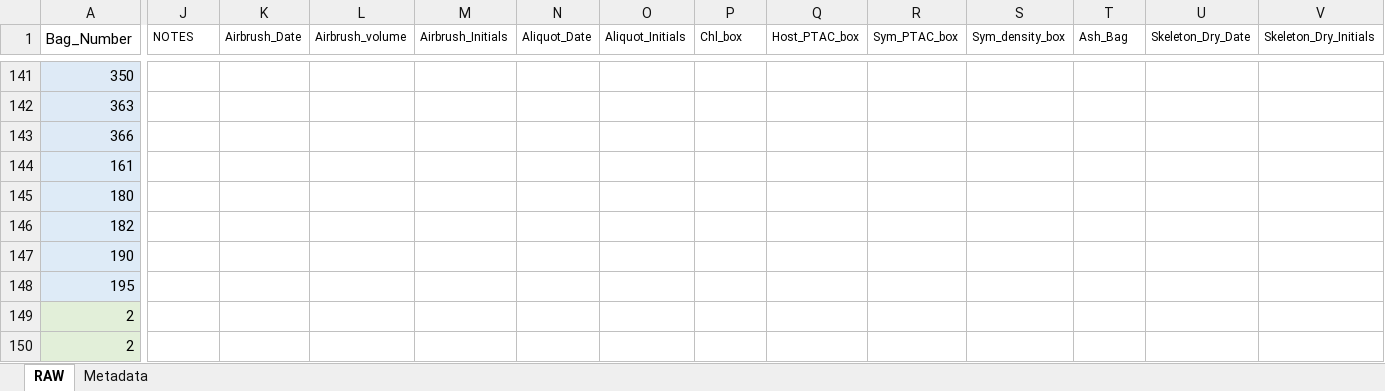
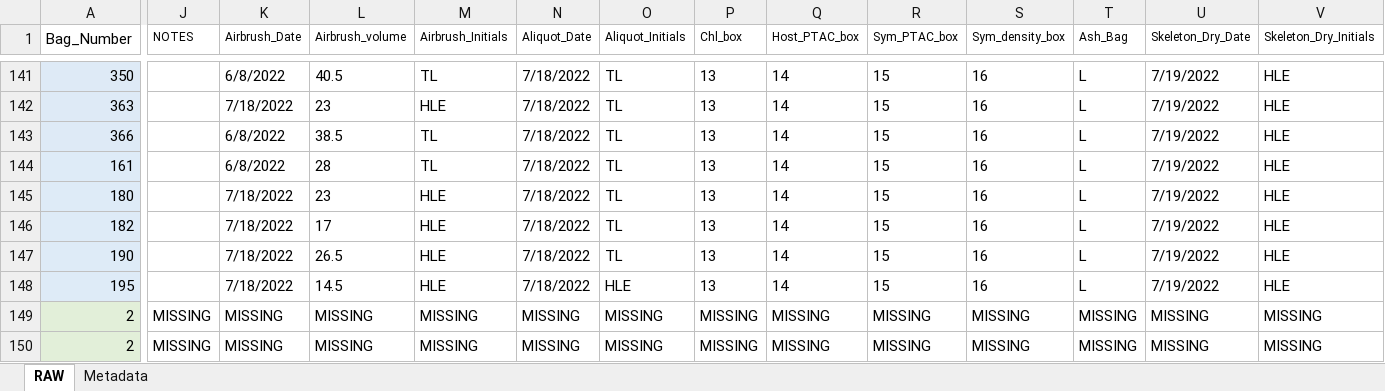
Before and after one commit to taylor-lindsay/TLPR21, an Excel workbook: TLPR21_Raw_Master.xlsx, sheet RAW, drawn as a sheet; only a part is shown, gaps mark what is left out; values as stored, in another font and other column widths than the file's, no borders; the diff covers the shown part only; the diff names each change by its address in the sheet, - before the commit and + after, or states it on an @@ line.

```diff
--- a/TLPR21_Raw_Master.xlsx (sheet RAW)
+++ b/TLPR21_Raw_Master.xlsx (sheet RAW)
-K141 (Airbrush_Date): (empty)
+K141 (Airbrush_Date): 6/8/2022
-L141 (Airbrush_volume): (empty)
+L141 (Airbrush_volume): 40.5
-M141 (Airbrush_Initials): (empty)
+M141 (Airbrush_Initials): TL
-N141:N148 (Aliquot_Date): (empty)
+N141:N148 (Aliquot_Date): 7/18/2022
-O141:O147 (Aliquot_Initials): (empty)
+O141:O147 (Aliquot_Initials): TL
-P141:P148 (Chl_box): (empty)
+P141:P148 (Chl_box): 13
-Q141:Q148 (Host_PTAC_box): (empty)
+Q141:Q148 (Host_PTAC_box): 14
-R141:R148 (Sym_PTAC_box): (empty)
+R141:R148 (Sym_PTAC_box): 15
-S141:S148 (Sym_density_box): (empty)
+S141:S148 (Sym_density_box): 16
-T141:T148 (Ash_Bag): (empty)
+T141:T148 (Ash_Bag): L
-U141:U148 (Skeleton_Dry_Date): (empty)
+U141:U148 (Skeleton_Dry_Date): 7/19/2022
-V141:V148 (Skeleton_Dry_Initials): (empty)
+V141:V148 (Skeleton_Dry_Initials): HLE
-K142 (Airbrush_Date): (empty)
+K142 (Airbrush_Date): 7/18/2022
-L142 (Airbrush_volume): (empty)
+L142 (Airbrush_volume): 23
-M142 (Airbrush_Initials): (empty)
+M142 (Airbrush_Initials): HLE
-K143:K144 (Airbrush_Date): (empty)
+K143:K144 (Airbrush_Date): 6/8/2022
-L143 (Airbrush_volume): (empty)
+L143 (Airbrush_volume): 38.5
-M143:M144 (Airbrush_Initials): (empty)
+M143:M144 (Airbrush_Initials): TL
-L144 (Airbrush_volume): (empty)
+L144 (Airbrush_volume): 28
-K145:K148 (Airbrush_Date): (empty)
+K145:K148 (Airbrush_Date): 7/18/2022
-L145 (Airbrush_volume): (empty)
+L145 (Airbrush_volume): 23
-M145:M148 (Airbrush_Initials): (empty)
+M145:M148 (Airbrush_Initials): HLE
-L146 (Airbrush_volume): (empty)
+L146 (Airbrush_volume): 17
-L147 (Airbrush_volume): (empty)
+L147 (Airbrush_volume): 26.5
-L148 (Airbrush_volume): (empty)
+L148 (Airbrush_volume): 14.5
-O148 (Aliquot_Initials): (empty)
+O148 (Aliquot_Initials): HLE
-J149:J150 (NOTES): (empty)
+J149:J150 (NOTES): MISSING
-K149:K150 (Airbrush_Date): (empty)
+K149:K150 (Airbrush_Date): MISSING
-L149:L150 (Airbrush_volume): (empty)
+L149:L150 (Airbrush_volume): MISSING
-M149:M150 (Airbrush_Initials): (empty)
+M149:M150 (Airbrush_Initials): MISSING
-N149:N150 (Aliquot_Date): (empty)
+N149:N150 (Aliquot_Date): MISSING
-O149:O150 (Aliquot_Initials): (empty)
+O149:O150 (Aliquot_Initials): MISSING
-P149:P150 (Chl_box): (empty)
+P149:P150 (Chl_box): MISSING
-Q149:Q150 (Host_PTAC_box): (empty)
+Q149:Q150 (Host_PTAC_box): MISSING
-R149:R150 (Sym_PTAC_box): (empty)
+R149:R150 (Sym_PTAC_box): MISSING
-S149:S150 (Sym_density_box): (empty)
+S149:S150 (Sym_density_box): MISSING
-T149:T150 (Ash_Bag): (empty)
+T149:T150 (Ash_Bag): MISSING
-U149:U150 (Skeleton_Dry_Date): (empty)
+U149:U150 (Skeleton_Dry_Date): MISSING
-V149:V150 (Skeleton_Dry_Initials): (empty)
+V149:V150 (Skeleton_Dry_Initials): MISSING
```
Also changed, not shown: 409 edited cells elsewhere in this sheet.
